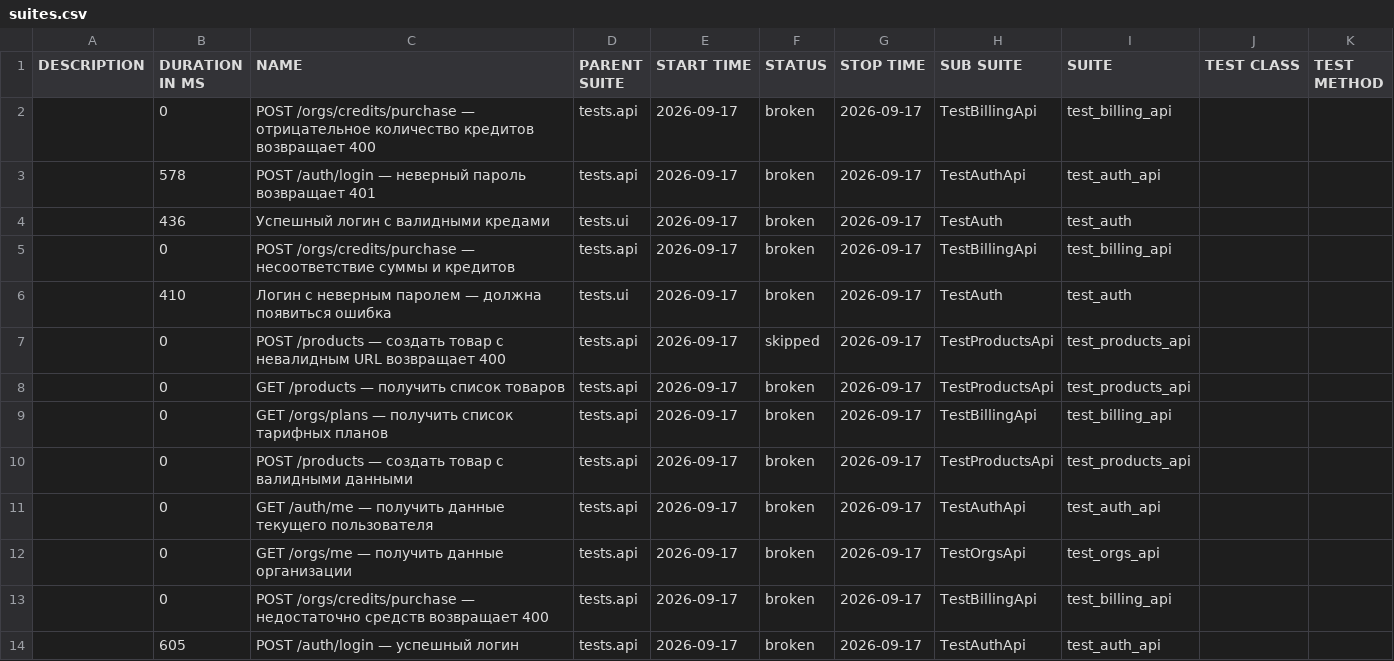
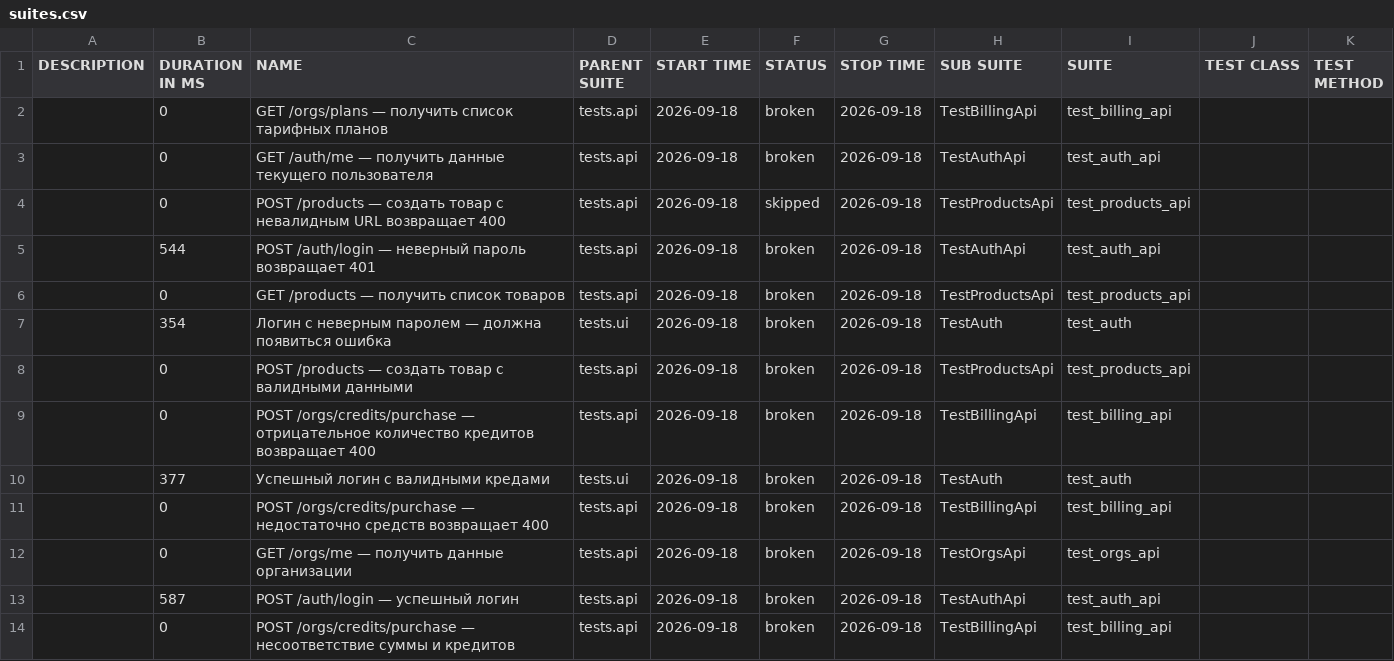
Before and after one commit to sunnatsh/kartochki-tests, a CSV file: data/suites.csv, drawn as a sheet.

```diff
--- a/data/suites.csv
+++ b/data/suites.csv
@@ -1,14 +1,14 @@
 "DESCRIPTION","DURATION IN MS","NAME","PARENT SUITE","START TIME","STATUS","STOP TIME","SUB SUITE","SUITE","TEST CLASS","TEST METHOD"
-"","0","POST /orgs/credits/purchase — отрицательное количество кредитов возвращает 400","tests.api","2026-09-17","broken","2026-09-17","TestBillingApi","test_billing_api","",""
-"","578","POST /auth/login — неверный пароль возвращает 401","tests.api","2026-09-17","broken","2026-09-17","TestAuthApi","test_auth_api","",""
-"","436","Успешный логин с валидными кредами","tests.ui","2026-09-17","broken","2026-09-17","TestAuth","test_auth","",""
-"","0","POST /orgs/credits/purchase — несоответствие суммы и кредитов","tests.api","2026-09-17","broken","2026-09-17","TestBillingApi","test_billing_api","",""
-"","410","Логин с неверным паролем — должна появиться ошибка","tests.ui","2026-09-17","broken","2026-09-17","TestAuth","test_auth","",""
-"","0","POST /products — создать товар с невалидным URL возвращает 400","tests.api","2026-09-17","skipped","2026-09-17","TestProductsApi","test_products_api","",""
-"","0","GET /products — получить список товаров","tests.api","2026-09-17","broken","2026-09-17","TestProductsApi","test_products_api","",""
-"","0","GET /orgs/plans — получить список тарифных планов","tests.api","2026-09-17","broken","2026-09-17","TestBillingApi","test_billing_api","",""
-"","0","POST /products — создать товар с валидными данными","tests.api","2026-09-17","broken","2026-09-17","TestProductsApi","test_products_api","",""
-"","0","GET /auth/me — получить данные текущего пользователя","tests.api","2026-09-17","broken","2026-09-17","TestAuthApi","test_auth_api","",""
-"","0","GET /orgs/me — получить данные организации","tests.api","2026-09-17","broken","2026-09-17","TestOrgsApi","test_orgs_api","",""
-"","0","POST /orgs/credits/purchase — недостаточно средств возвращает 400","tests.api","2026-09-17","broken","2026-09-17","TestBillingApi","test_billing_api","",""
-"","605","POST /auth/login — успешный логин","tests.api","2026-09-17","broken","2026-09-17","TestAuthApi","test_auth_api","",""
+"","0","GET /orgs/plans — получить список тарифных планов","tests.api","2026-09-18","broken","2026-09-18","TestBillingApi","test_billing_api","",""
+"","0","GET /auth/me — получить данные текущего пользователя","tests.api","2026-09-18","broken","2026-09-18","TestAuthApi","test_auth_api","",""
+"","0","POST /products — создать товар с невалидным URL возвращает 400","tests.api","2026-09-18","skipped","2026-09-18","TestProductsApi","test_products_api","",""
+"","544","POST /auth/login — неверный пароль возвращает 401","tests.api","2026-09-18","broken","2026-09-18","TestAuthApi","test_auth_api","",""
+"","0","GET /products — получить список товаров","tests.api","2026-09-18","broken","2026-09-18","TestProductsApi","test_products_api","",""
+"","354","Логин с неверным паролем — должна появиться ошибка","tests.ui","2026-09-18","broken","2026-09-18","TestAuth","test_auth","",""
+"","0","POST /products — создать товар с валидными данными","tests.api","2026-09-18","broken","2026-09-18","TestProductsApi","test_products_api","",""
+"","0","POST /orgs/credits/purchase — отрицательное количество кредитов возвращает 400","tests.api","2026-09-18","broken","2026-09-18","TestBillingApi","test_billing_api","",""
+"","377","Успешный логин с валидными кредами","tests.ui","2026-09-18","broken","2026-09-18","TestAuth","test_auth","",""
+"","0","POST /orgs/credits/purchase — недостаточно средств возвращает 400","tests.api","2026-09-18","broken","2026-09-18","TestBillingApi","test_billing_api","",""
+"","0","GET /orgs/me — получить данные организации","tests.api","2026-09-18","broken","2026-09-18","TestOrgsApi","test_orgs_api","",""
+"","587","POST /auth/login — успешный логин","tests.api","2026-09-18","broken","2026-09-18","TestAuthApi","test_auth_api","",""
+"","0","POST /orgs/credits/purchase — несоответствие суммы и кредитов","tests.api","2026-09-18","broken","2026-09-18","TestBillingApi","test_billing_api","",""
```
Also changed, not shown: data/behaviors.csv, 47 other files.
